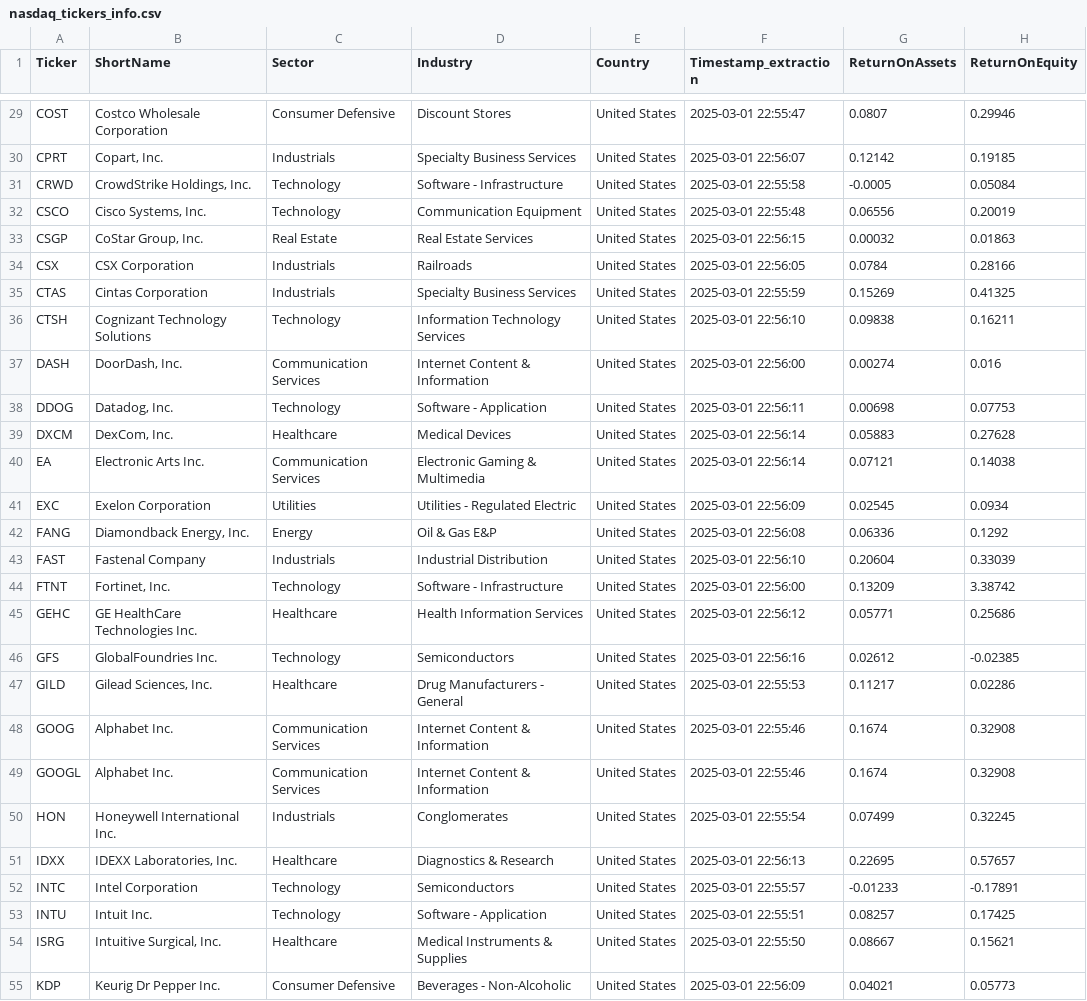
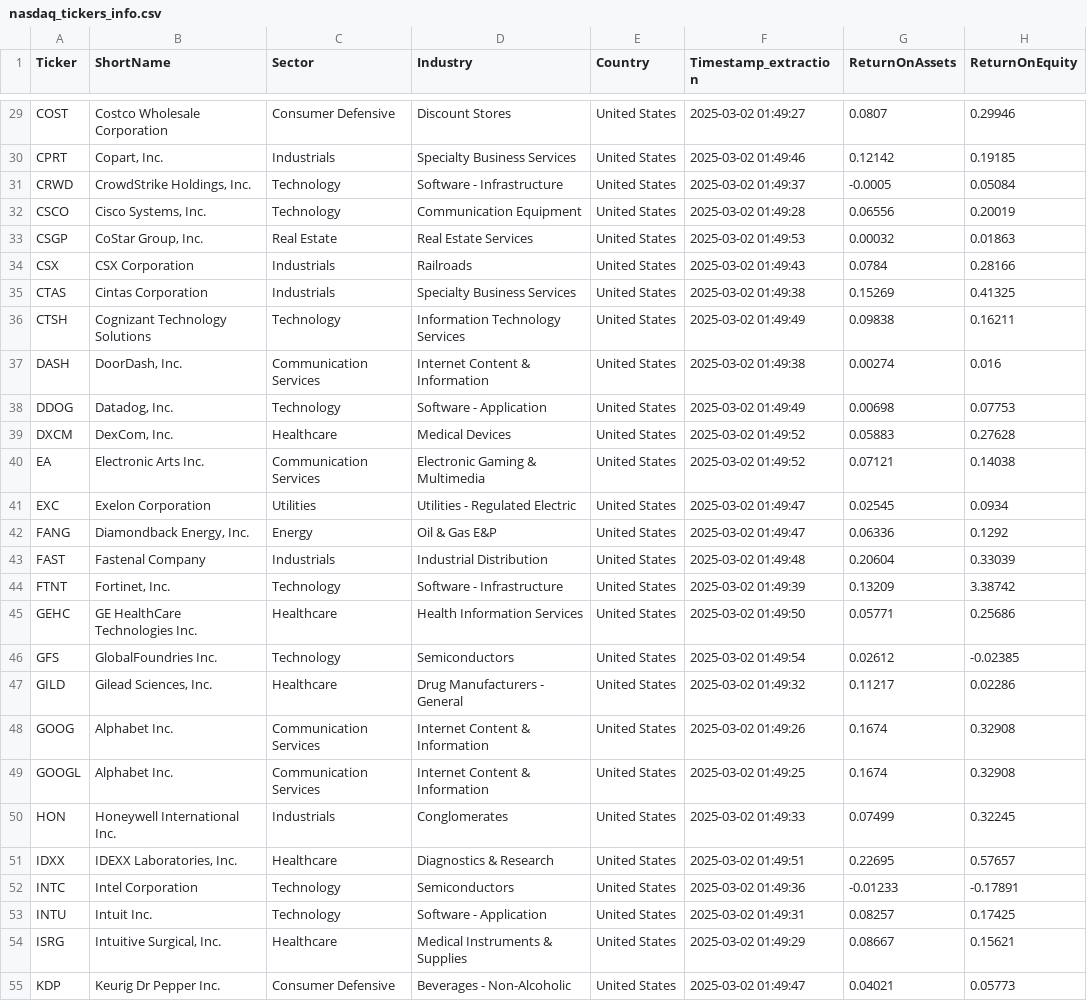
Before and after one commit to 1991Elsa/PFB, a CSV file: nasdaq_tickers_info.csv, drawn as a sheet; only a part is shown, gaps mark what is left out; the diff covers the shown part only; the diff names each change by its address in the sheet, - before the commit and + after, or states it on an @@ line.

Commit message:
nuevo esquema con timestamp separado 6 tablas, y nuevas funciones de extraccion con funciones de yfinance para obtener mas metricas financieras que poder necesitar

```diff
--- a/nasdaq_tickers_info.csv
+++ b/nasdaq_tickers_info.csv
-F29 (Timestamp_extraction): 2025-03-01 22:55:47
+F29 (Timestamp_extraction): 2025-03-02 01:49:27
-F30 (Timestamp_extraction): 2025-03-01 22:56:07
+F30 (Timestamp_extraction): 2025-03-02 01:49:46
-F31 (Timestamp_extraction): 2025-03-01 22:55:58
+F31 (Timestamp_extraction): 2025-03-02 01:49:37
-F32 (Timestamp_extraction): 2025-03-01 22:55:48
+F32 (Timestamp_extraction): 2025-03-02 01:49:28
-F33 (Timestamp_extraction): 2025-03-01 22:56:15
+F33 (Timestamp_extraction): 2025-03-02 01:49:53
-F34 (Timestamp_extraction): 2025-03-01 22:56:05
+F34 (Timestamp_extraction): 2025-03-02 01:49:43
-F35 (Timestamp_extraction): 2025-03-01 22:55:59
+F35 (Timestamp_extraction): 2025-03-02 01:49:38
-F36 (Timestamp_extraction): 2025-03-01 22:56:10
+F36 (Timestamp_extraction): 2025-03-02 01:49:49
-F37 (Timestamp_extraction): 2025-03-01 22:56:00
+F37 (Timestamp_extraction): 2025-03-02 01:49:38
-F38 (Timestamp_extraction): 2025-03-01 22:56:11
+F38 (Timestamp_extraction): 2025-03-02 01:49:49
-F39:F40 (Timestamp_extraction): 2025-03-01 22:56:14
+F39:F40 (Timestamp_extraction): 2025-03-02 01:49:52
-F41 (Timestamp_extraction): 2025-03-01 22:56:09
+F41 (Timestamp_extraction): 2025-03-02 01:49:47
-F42 (Timestamp_extraction): 2025-03-01 22:56:08
+F42 (Timestamp_extraction): 2025-03-02 01:49:47
-F43 (Timestamp_extraction): 2025-03-01 22:56:10
+F43 (Timestamp_extraction): 2025-03-02 01:49:48
-F44 (Timestamp_extraction): 2025-03-01 22:56:00
+F44 (Timestamp_extraction): 2025-03-02 01:49:39
-F45 (Timestamp_extraction): 2025-03-01 22:56:12
+F45 (Timestamp_extraction): 2025-03-02 01:49:50
-F46 (Timestamp_extraction): 2025-03-01 22:56:16
+F46 (Timestamp_extraction): 2025-03-02 01:49:54
-F47 (Timestamp_extraction): 2025-03-01 22:55:53
+F47 (Timestamp_extraction): 2025-03-02 01:49:32
-F48 (Timestamp_extraction): 2025-03-01 22:55:46
+F48 (Timestamp_extraction): 2025-03-02 01:49:26
-F49 (Timestamp_extraction): 2025-03-01 22:55:46
+F49 (Timestamp_extraction): 2025-03-02 01:49:25
-F50 (Timestamp_extraction): 2025-03-01 22:55:54
+F50 (Timestamp_extraction): 2025-03-02 01:49:33
-F51 (Timestamp_extraction): 2025-03-01 22:56:13
+F51 (Timestamp_extraction): 2025-03-02 01:49:51
-F52 (Timestamp_extraction): 2025-03-01 22:55:57
+F52 (Timestamp_extraction): 2025-03-02 01:49:36
-F53 (Timestamp_extraction): 2025-03-01 22:55:51
+F53 (Timestamp_extraction): 2025-03-02 01:49:31
-F54 (Timestamp_extraction): 2025-03-01 22:55:50
+F54 (Timestamp_extraction): 2025-03-02 01:49:29
-F55 (Timestamp_extraction): 2025-03-01 22:56:09
+F55 (Timestamp_extraction): 2025-03-02 01:49:47
```
Also changed, not shown: 73 edited cells elsewhere in this file, 6 other files.
